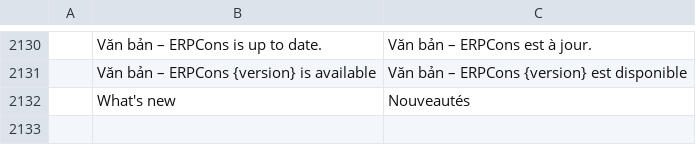
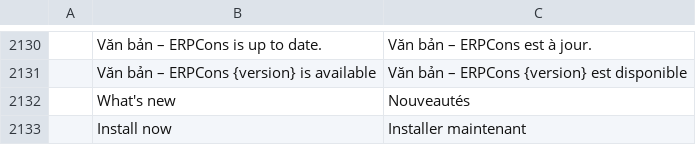
Before and after one commit to tuananhfr/wordcraft, a TSV file: crates/ui-egui/src/i18n/fr.tsv, drawn as a sheet; only a part is shown, gaps mark what is left out; the diff names each change by its address in the sheet, - before the commit and + after, or states it on an @@ line.

```diff
--- a/crates/ui-egui/src/i18n/fr.tsv
+++ b/crates/ui-egui/src/i18n/fr.tsv
+row 2133:  | Install now | Installer maintenant
```
Also changed, not shown: crates/ui-egui/src/i18n/bg.tsv, crates/ui-egui/src/i18n/ja.tsv, 19 other files.
